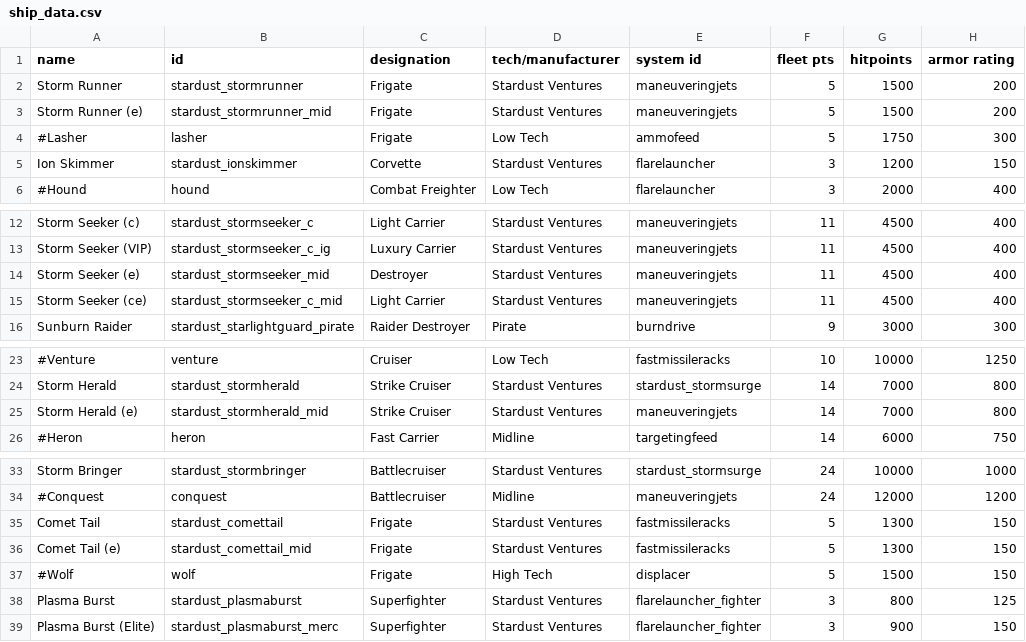
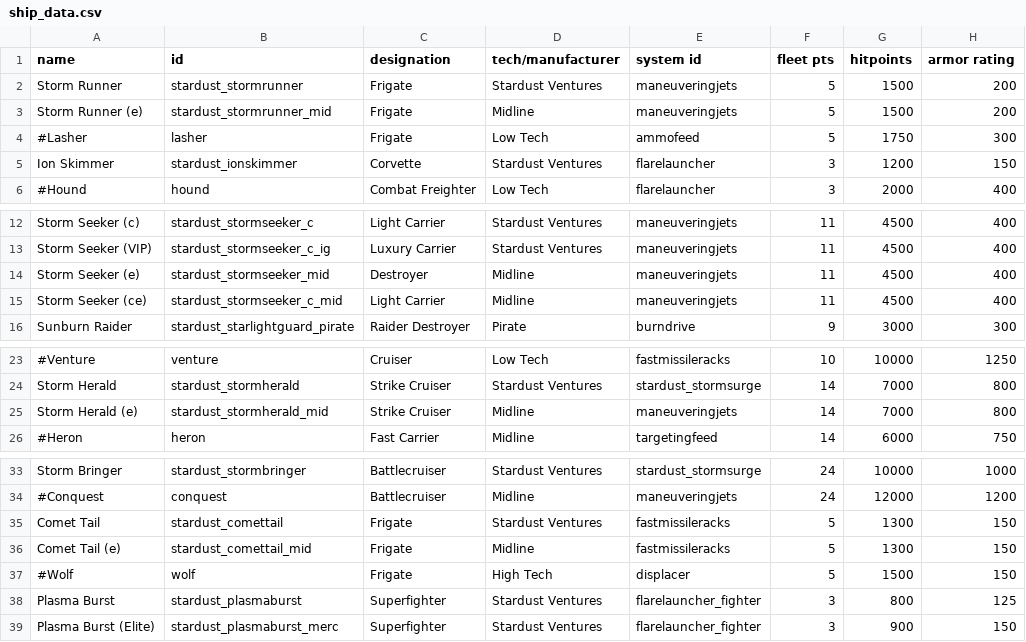
Before and after one commit to Mephansteras/Stardust_Ventures, a CSV file: Stardust Ventures/data/hulls/ship_data.csv, drawn as a sheet; only a part is shown, gaps mark what is left out; the diff names each change by its address in the sheet, - before the commit and + after, or states it on an @@ line.

```diff
--- a/Stardust Ventures/data/hulls/ship_data.csv
+++ b/Stardust Ventures/data/hulls/ship_data.csv
-D3 (tech/manufacturer): Stardust Ventures
+D3 (tech/manufacturer): Midline
-D14:D15 (tech/manufacturer): Stardust Ventures
+D14:D15 (tech/manufacturer): Midline
-D25 (tech/manufacturer): Stardust Ventures
+D25 (tech/manufacturer): Midline
-D36 (tech/manufacturer): Stardust Ventures
+D36 (tech/manufacturer): Midline
```
Also changed, not shown: Stardust Ventures/data/hullmods/hull_mods.csv, 29 other files.
